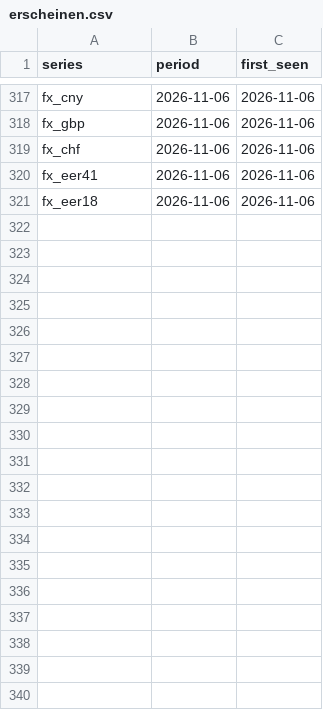
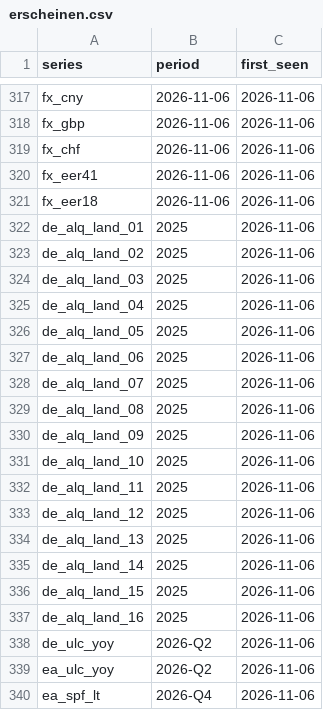
Before and after one commit to wfhungerland/konjunkturmonitor, a CSV file: data/archive/erscheinen.csv, drawn as a sheet; only a part is shown, gaps mark what is left out.

```diff
--- a/data/archive/erscheinen.csv
+++ b/data/archive/erscheinen.csv
@@ -321 +321,20 @@ fx_eer41,2026-11-06,2026-11-06
 fx_eer18,2026-11-06,2026-11-06
+de_alq_land_01,2025,2026-11-06
+de_alq_land_02,2025,2026-11-06
+de_alq_land_03,2025,2026-11-06
+de_alq_land_04,2025,2026-11-06
+de_alq_land_05,2025,2026-11-06
+de_alq_land_06,2025,2026-11-06
+de_alq_land_07,2025,2026-11-06
+de_alq_land_08,2025,2026-11-06
+de_alq_land_09,2025,2026-11-06
+de_alq_land_10,2025,2026-11-06
+de_alq_land_11,2025,2026-11-06
+de_alq_land_12,2025,2026-11-06
+de_alq_land_13,2025,2026-11-06
+de_alq_land_14,2025,2026-11-06
+de_alq_land_15,2025,2026-11-06
+de_alq_land_16,2025,2026-11-06
+de_ulc_yoy,2026-Q2,2026-11-06
+ea_ulc_yoy,2026-Q2,2026-11-06
+ea_spf_lt,2026-Q4,2026-11-06
```
Also changed, not shown: 2 other files.
